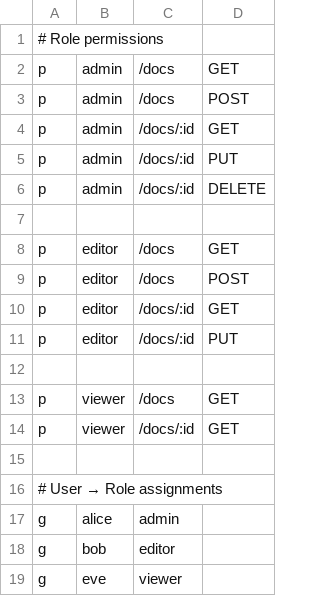
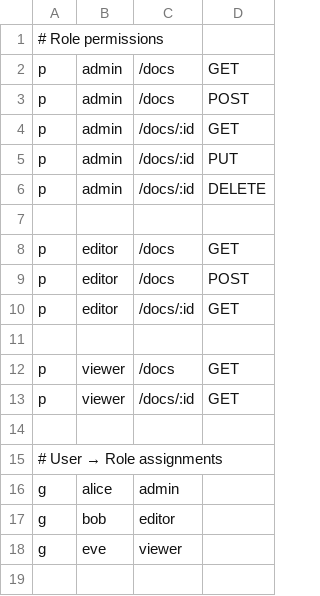
Before and after one commit to rodanr/casbin-demo, a CSV file: policy.csv, drawn as a sheet.

```diff
--- a/policy.csv
+++ b/policy.csv
@@ -10,3 +10,2 @@ p, editor, /docs,     POST
 p, editor, /docs/:id, GET
-p, editor, /docs/:id, PUT
 
```
Also changed, not shown: 4 other files.
